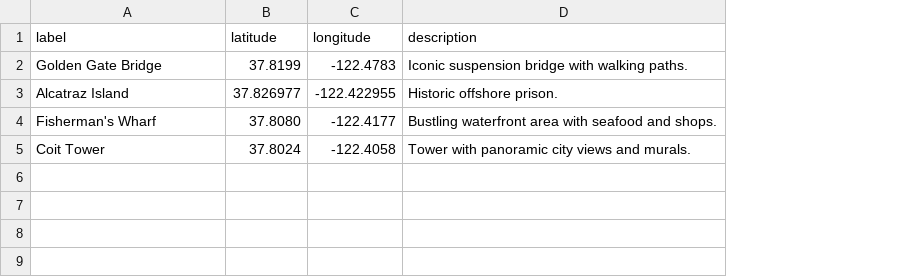
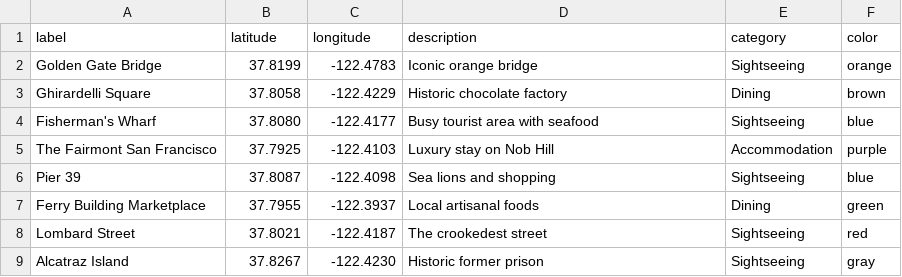
Before and after one commit to noduh/Vacation-Planner, a CSV file: data/vacation_destinations.csv, drawn as a sheet; removed rows and columns are numbered as before the commit, all else as after; the diff names each change by its address in the sheet, - before the commit and + after, or states it on an @@ line.

Commit message:
feat: add categorized pins and custom colors with GUI filtering

```diff
--- a/data/vacation_destinations.csv
+++ b/data/vacation_destinations.csv
+column E (category), row 2: Sightseeing; row 4: Sightseeing
+column F (color), row 2: orange; row 4: blue
-D2 (description): Iconic suspension bridge with walking paths.
+D2 (description): Iconic orange bridge
-row 3: Alcatraz Island | 37.826977 | -122.422955 | Historic offshore prison.
+row 3: Ghirardelli Square | 37.8058 | -122.4229 | Historic chocolate factory | Dining | brown
-D4 (description): Bustling waterfront area with seafood and shops.
+D4 (description): Busy tourist area with seafood
-row 5: Coit Tower | 37.8024 | -122.4058 | Tower with panoramic city views and murals.
+row 5: The Fairmont San Francisco | 37.7925 | -122.4103 | Luxury stay on Nob Hill | Accommodation | purple
+row 6: Pier 39 | 37.8087 | -122.4098 | Sea lions and shopping | Sightseeing | blue
+row 7: Ferry Building Marketplace | 37.7955 | -122.3937 | Local artisanal foods | Dining | green
+row 8: Lombard Street | 37.8021 | -122.4187 | The crookedest street | Sightseeing | red
+row 9: Alcatraz Island | 37.8267 | -122.4230 | Historic former prison | Sightseeing | gray
```
Also changed, not shown: 2 other files.
